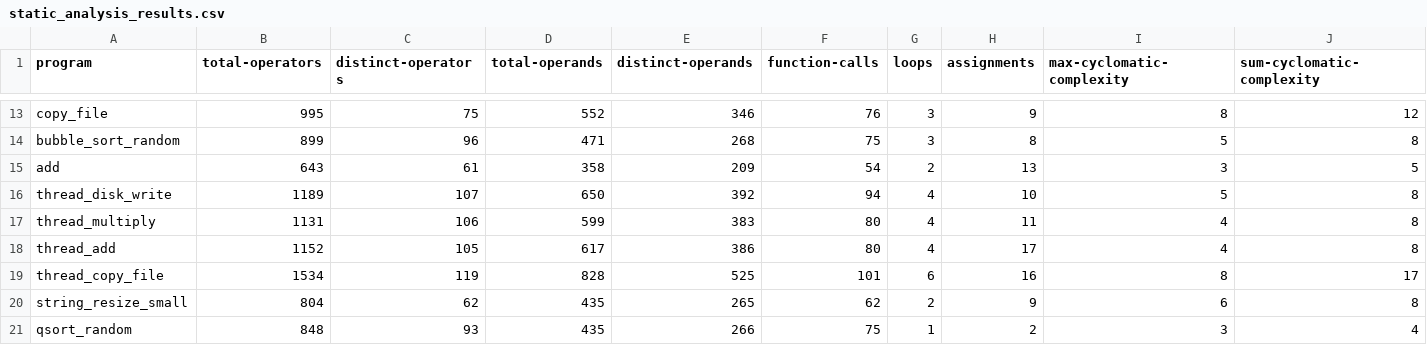
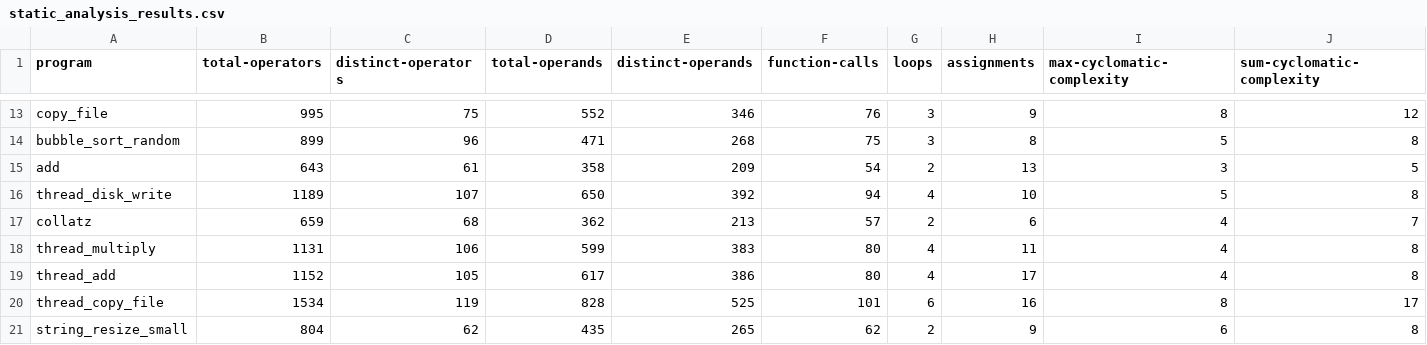
Before and after one commit to philipLutz/capstone-project, a CSV file: src/static_analysis_results.csv, drawn as a sheet; only a part is shown, gaps mark what is left out; the shorter side is filled out with more unchanged rows; rows hold the shown columns only; the diff names each change by its address in the sheet, - before the commit and + after, or states it on an @@ line.

```diff
--- a/src/static_analysis_results.csv
+++ b/src/static_analysis_results.csv
+row 17: collatz | 659 | 68 | 362 | 213 | 57 | 2 | 6 | 4 | 7
```
Also changed, not shown: src/program_performance_results.csv, src/program_scores.csv, 3 other files.
